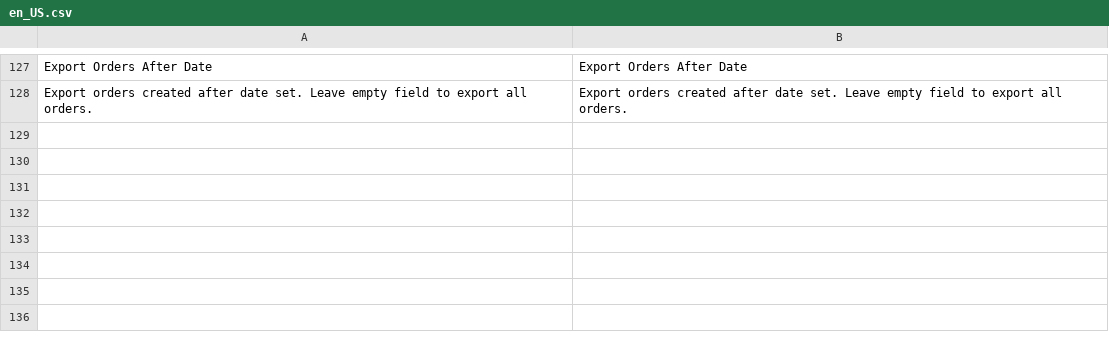
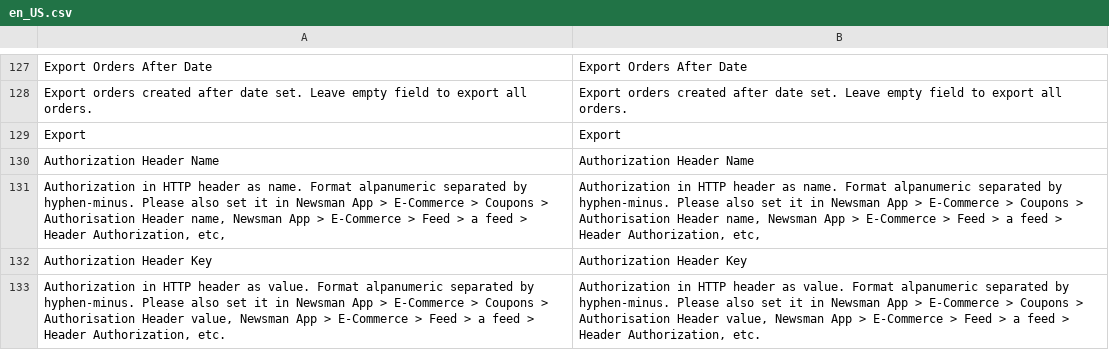
Before and after one commit to Newsman/Magento2-Newsman, a CSV file: src/module-dazoot-newsman/i18n/en_US.csv, drawn as a sheet; only a part is shown, gaps mark what is left out.

```diff
--- a/src/module-dazoot-newsman/i18n/en_US.csv
+++ b/src/module-dazoot-newsman/i18n/en_US.csv
@@ -128 +128,6 @@
 "Export orders created after date set. Leave empty field to export all orders.","Export orders created after date set. Leave empty field to export all orders."
+"Export","Export"
+"Authorization Header Name","Authorization Header Name"
+"Authorization in HTTP header as name. Format alpanumeric separated by hyphen-minus. Please also set it in Newsman App > E-Commerce > Coupons > Authorisation Header name, Newsman App > E-Commerce > Feed > a feed > Header Authorization, etc,","Authorization in HTTP header as name. Format alpanumeric separated by hyphen-minus. Please also set it in Newsman App > E-Commerce > Coupons > Authorisation Header name, Newsman App > E-Commerce > Feed > a feed > Header Authorization, etc,"
+"Authorization Header Key","Authorization Header Key"
+"Authorization in HTTP header as value. Format alpanumeric separated by hyphen-minus. Please also set it in Newsman App > E-Commerce > Coupons > Authorisation Header value, Newsman App > E-Commerce > Feed > a feed > Header Authorization, etc.","Authorization in HTTP header as value. Format alpanumeric separated by hyphen-minus. Please also set it in Newsman App > E-Commerce > Coupons > Authorisation Header value, Newsman App > E-Commerce > Feed > a feed > Header Authorization, etc."
```
Also changed, not shown: src/module-dazoot-newsman/i18n/ro_RO.csv, 8 other files.
